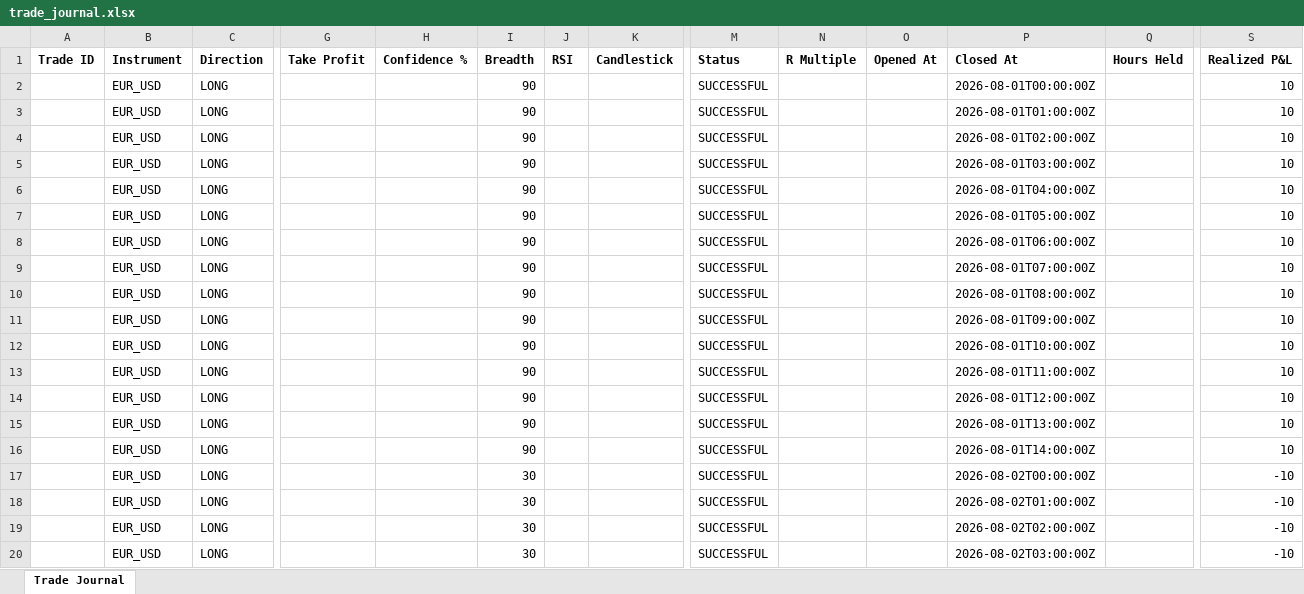
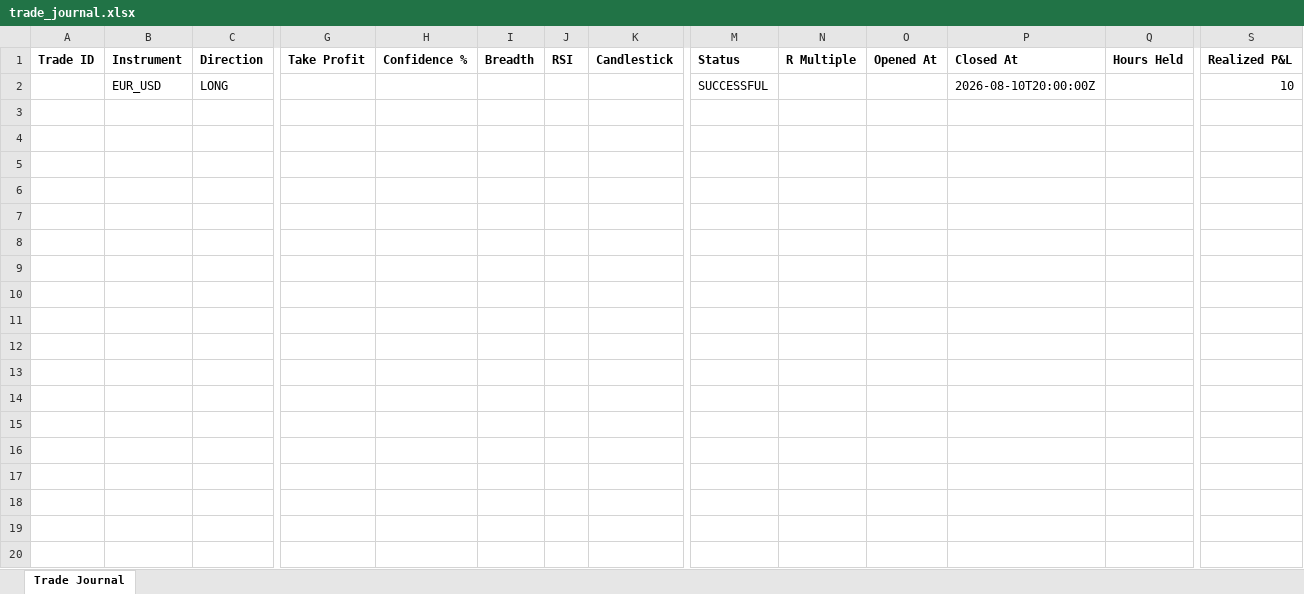
Before and after one commit to wxthesparthaaa/Claude-Trade-Agent, an Excel workbook: trade_journal.xlsx, sheet Trade Journal, drawn as a sheet; only a part is shown, gaps mark what is left out; values as stored, in another font and other column widths than the file's, no borders; removed rows and columns are numbered as before the commit, all else as after; rows hold the shown columns only; the diff covers the shown part only; the diff names each change by its address in the sheet, - before the commit and + after, or states it on an @@ line.

Commit message:
Update trade_journal.xlsx

```diff
--- a/trade_journal.xlsx (sheet Trade Journal)
+++ b/trade_journal.xlsx (sheet Trade Journal)
-row 2:  | EUR_USD | LONG |  |  | 90 |  |  | SUCCESSFUL |  |  | 2026-08-01T00:00:00Z |  | 10
-row 3:  | EUR_USD | LONG |  |  | 90 |  |  | SUCCESSFUL |  |  | 2026-08-01T01:00:00Z |  | 10
-I2 (Breadth): 90
+I2 (Breadth): (empty)
-P2 (Closed At): 2026-08-01T02:00:00Z
+P2 (Closed At): 2026-08-10T20:00:00Z
-row 5:  | EUR_USD | LONG |  |  | 90 |  |  | SUCCESSFUL |  |  | 2026-08-01T03:00:00Z |  | 10
-row 6:  | EUR_USD | LONG |  |  | 90 |  |  | SUCCESSFUL |  |  | 2026-08-01T04:00:00Z |  | 10
-row 7:  | EUR_USD | LONG |  |  | 90 |  |  | SUCCESSFUL |  |  | 2026-08-01T05:00:00Z |  | 10
-row 8:  | EUR_USD | LONG |  |  | 90 |  |  | SUCCESSFUL |  |  | 2026-08-01T06:00:00Z |  | 10
-row 9:  | EUR_USD | LONG |  |  | 90 |  |  | SUCCESSFUL |  |  | 2026-08-01T07:00:00Z |  | 10
-row 10:  | EUR_USD | LONG |  |  | 90 |  |  | SUCCESSFUL |  |  | 2026-08-01T08:00:00Z |  | 10
-row 11:  | EUR_USD | LONG |  |  | 90 |  |  | SUCCESSFUL |  |  | 2026-08-01T09:00:00Z |  | 10
-row 12:  | EUR_USD | LONG |  |  | 90 |  |  | SUCCESSFUL |  |  | 2026-08-01T10:00:00Z |  | 10
-row 13:  | EUR_USD | LONG |  |  | 90 |  |  | SUCCESSFUL |  |  | 2026-08-01T11:00:00Z |  | 10
-row 14:  | EUR_USD | LONG |  |  | 90 |  |  | SUCCESSFUL |  |  | 2026-08-01T12:00:00Z |  | 10
-row 15:  | EUR_USD | LONG |  |  | 90 |  |  | SUCCESSFUL |  |  | 2026-08-01T13:00:00Z |  | 10
-row 16:  | EUR_USD | LONG |  |  | 90 |  |  | SUCCESSFUL |  |  | 2026-08-01T14:00:00Z |  | 10
-row 17:  | EUR_USD | LONG |  |  | 30 |  |  | SUCCESSFUL |  |  | 2026-08-02T00:00:00Z |  | -10
-row 18:  | EUR_USD | LONG |  |  | 30 |  |  | SUCCESSFUL |  |  | 2026-08-02T01:00:00Z |  | -10
-row 19:  | EUR_USD | LONG |  |  | 30 |  |  | SUCCESSFUL |  |  | 2026-08-02T02:00:00Z |  | -10
-row 20:  | EUR_USD | LONG |  |  | 30 |  |  | SUCCESSFUL |  |  | 2026-08-02T03:00:00Z |  | -10
```
Also changed, not shown: 11 removed rows elsewhere in this sheet.
